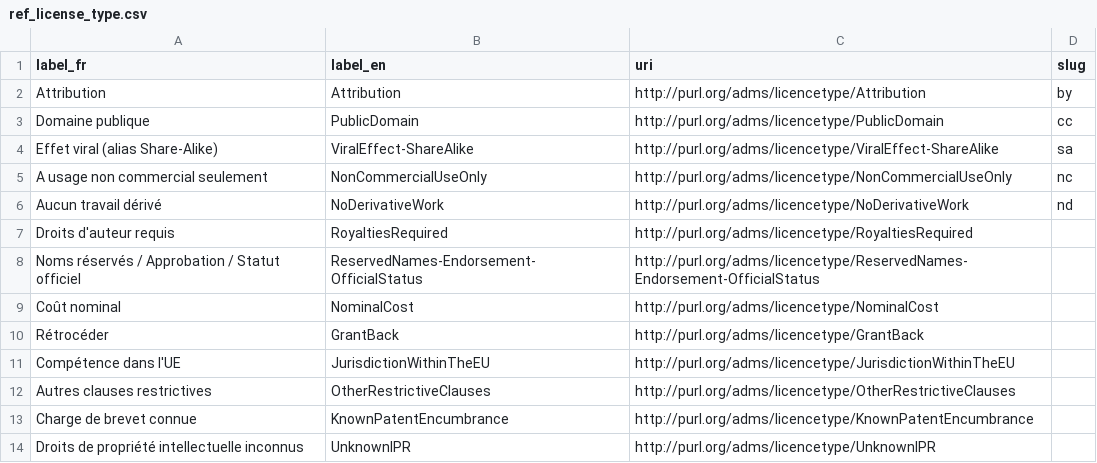
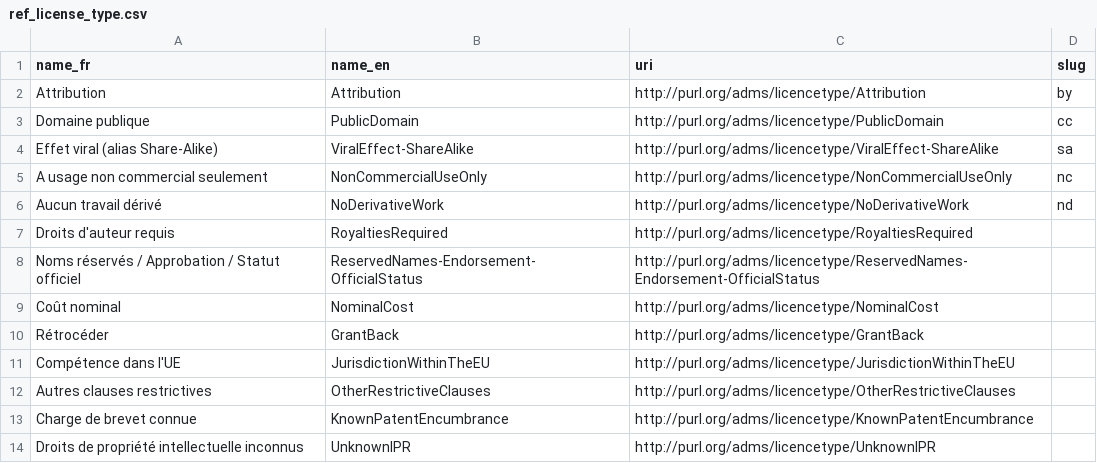
Before and after one commit to Charlydottin/gd4h, a CSV file: data/references/ref_license_type.csv, drawn as a sheet.

Commit message:
[DATA] fix ref_license_name ref_license_type  with label> name

```diff
--- a/data/references/ref_license_type.csv
+++ b/data/references/ref_license_type.csv
@@ -1,2 +1,2 @@
-label_fr,label_en,uri,slug
+name_fr,name_en,uri,slug
 Attribution,Attribution,http://purl.org/adms/licencetype/Attribution,by
```
Also changed, not shown: data/references/ref_license_name.csv, 1 other file.
